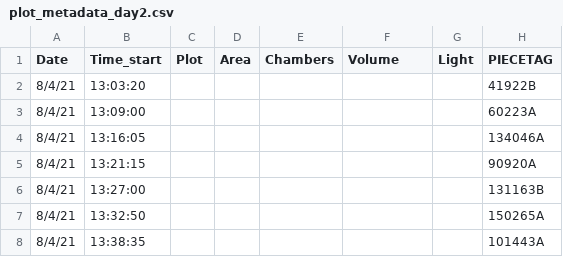
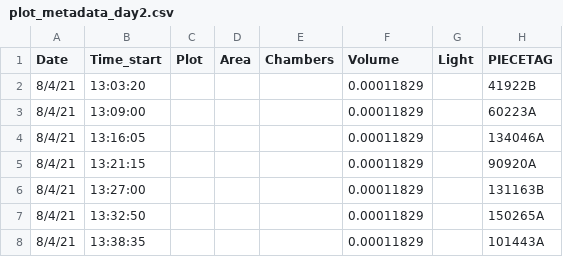
Before and after one commit to ayatsko/serc_dc, a CSV file: pilot_LGR/2021-08-04/plot_metadata_day2.csv, drawn as a sheet.

```diff
--- a/pilot_LGR/2021-08-04/plot_metadata_day2.csv
+++ b/pilot_LGR/2021-08-04/plot_metadata_day2.csv
@@ -1,8 +1,8 @@
 Date,Time_start,Plot,Area,Chambers,Volume,Light,PIECETAG
-8/4/21,13:03:20,,,,,,41922B
-8/4/21,13:09:00,,,,,,60223A
-8/4/21,13:16:05,,,,,,134046A
-8/4/21,13:21:15,,,,,,90920A
-8/4/21,13:27:00,,,,,,131163B
-8/4/21,13:32:50,,,,,,150265A
-8/4/21,13:38:35,,,,,,101443A
+8/4/21,13:03:20,,,,0.00011829,,41922B
+8/4/21,13:09:00,,,,0.00011829,,60223A
+8/4/21,13:16:05,,,,0.00011829,,134046A
+8/4/21,13:21:15,,,,0.00011829,,90920A
+8/4/21,13:27:00,,,,0.00011829,,131163B
+8/4/21,13:32:50,,,,0.00011829,,150265A
+8/4/21,13:38:35,,,,0.00011829,,101443A
```
Also changed, not shown: pilot_LGR/2021-08-03/plot_metadata_day1.csv, 1 other file.
